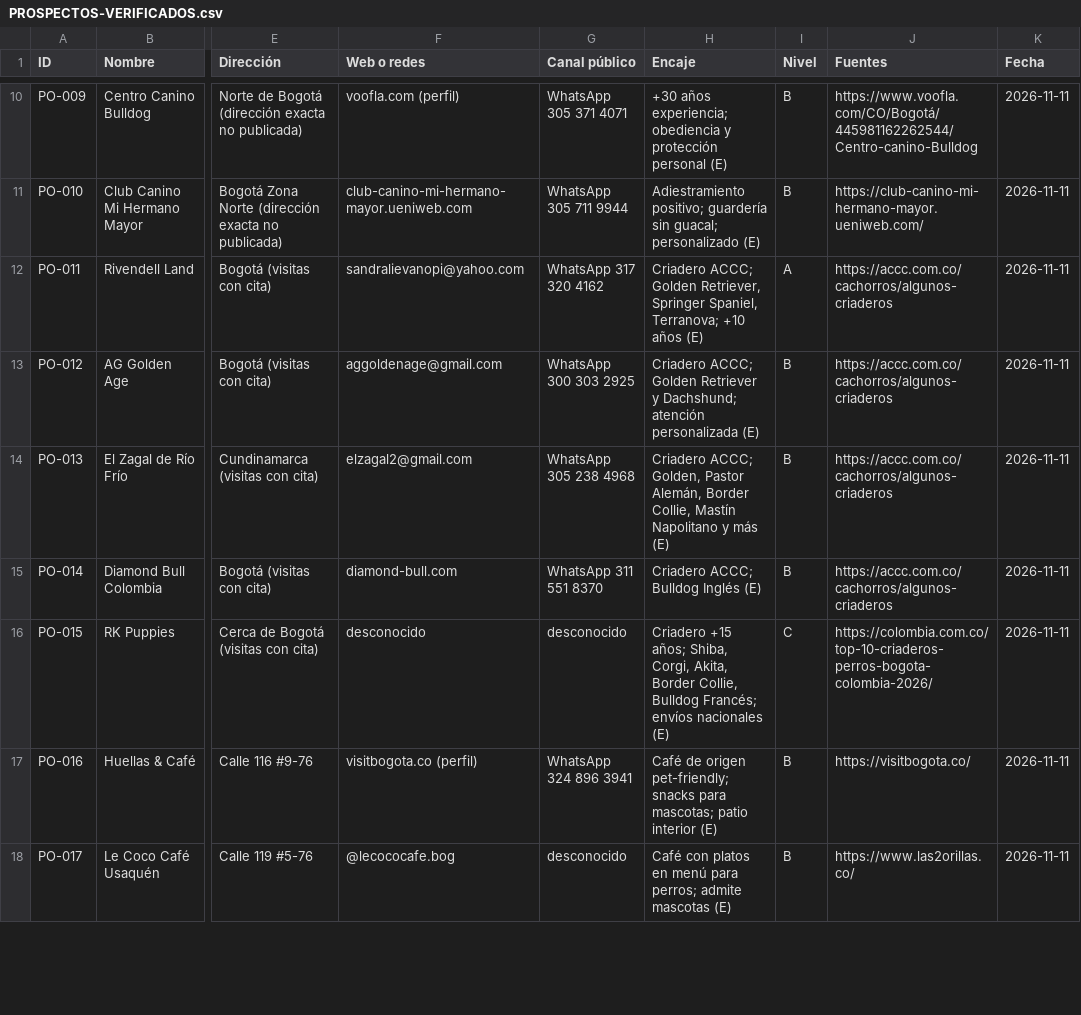
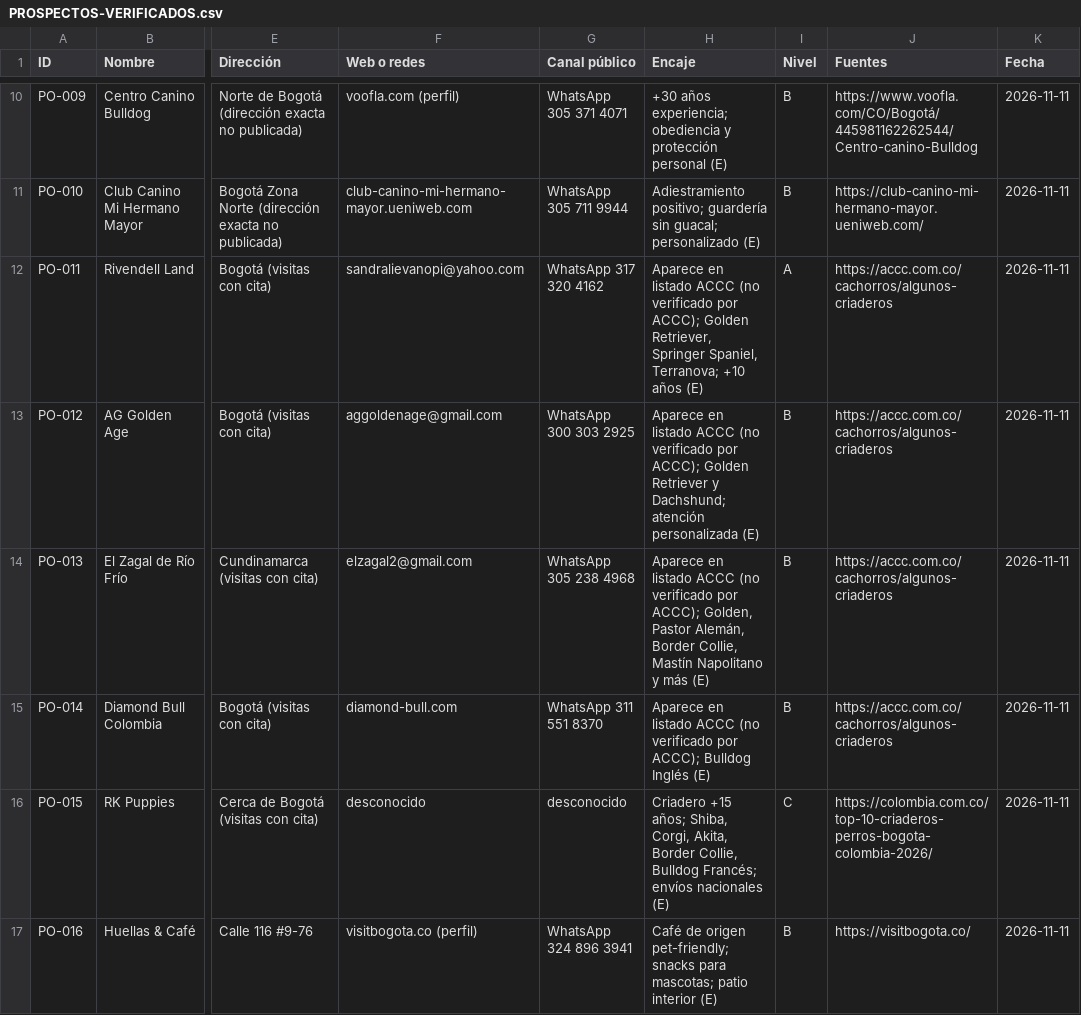
Before and after one commit to quemasandy/canivoros, a CSV file: aportes/prospeccion-outbound/PROSPECTOS-VERIFICADOS.csv, drawn as a sheet; only a part is shown, gaps mark what is left out; the shorter side is filled out with more unchanged rows; the diff names each change by its address in the sheet, - before the commit and + after, or states it on an @@ line.

```diff
--- a/aportes/prospeccion-outbound/PROSPECTOS-VERIFICADOS.csv
+++ b/aportes/prospeccion-outbound/PROSPECTOS-VERIFICADOS.csv
-H12 (Encaje): Criadero ACCC; Golden Retriever,…
+H12 (Encaje): Aparece en listado ACCC (no verificado por ACCC); Golden Retriever,…
-H13 (Encaje): Criadero ACCC; Golden Retriever…
+H13 (Encaje): Aparece en listado ACCC (no verificado por ACCC); Golden Retriever…
-H14 (Encaje): Criadero ACCC; Golden, Pastor…
+H14 (Encaje): Aparece en listado ACCC (no verificado por ACCC); Golden, Pastor…
-H15 (Encaje): Criadero ACCC; Bulldog Inglés…
+H15 (Encaje): Aparece en listado ACCC (no verificado por ACCC); Bulldog Inglés…
```
Also changed, not shown: 3 other files.
